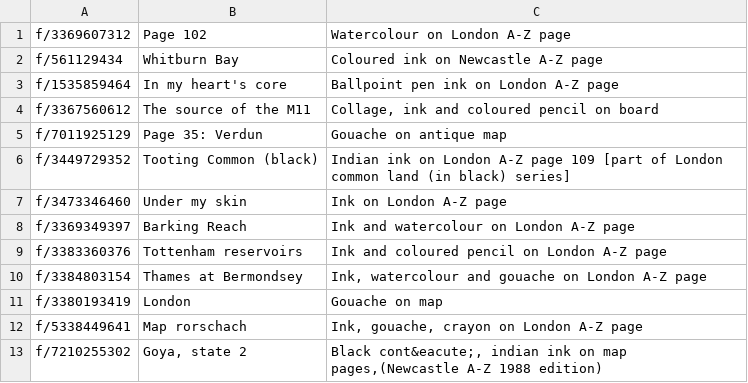
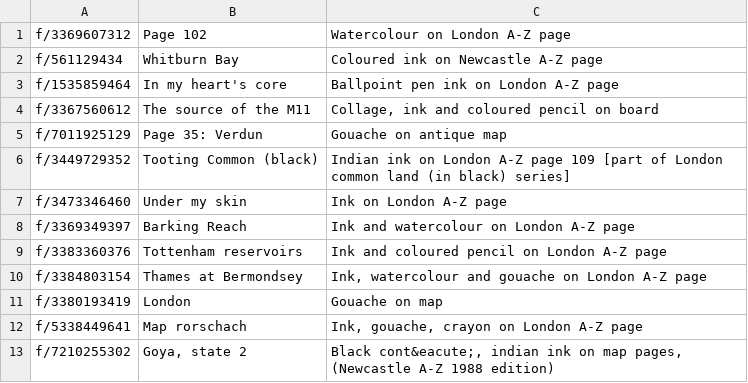
Before and after one commit to timbrownlondon/tim-brown-org-uk, a CSV file: maps/resources/maps.csv, drawn as a sheet.

Commit message:
typo

```diff
--- a/maps/resources/maps.csv
+++ b/maps/resources/maps.csv
@@ -12,2 +12,2 @@ f/3380193419|London|Gouache on map
 f/5338449641|Map rorschach|Ink, gouache, crayon on London A-Z page
-f/7210255302|Goya, state 2|Black cont&eacute;, indian ink on map pages,(Newcastle A-Z 1988 edition)
+f/7210255302|Goya, state 2|Black cont&eacute;, indian ink on map pages, (Newcastle A-Z 1988 edition)
```
Also changed, not shown: 1 other file.
